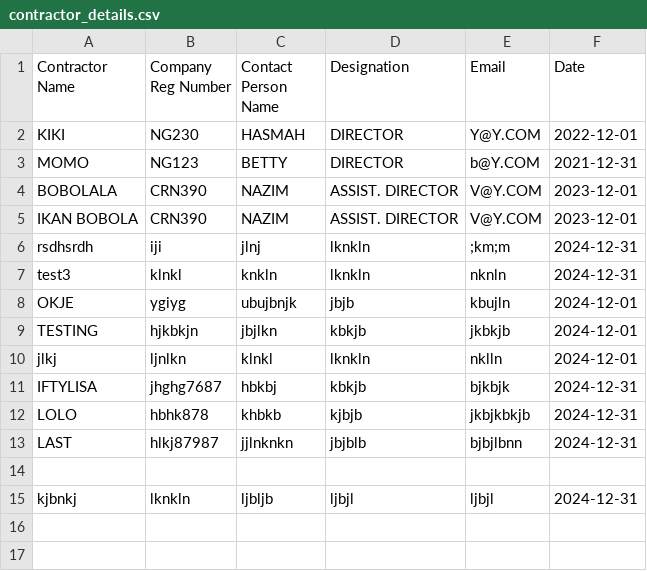
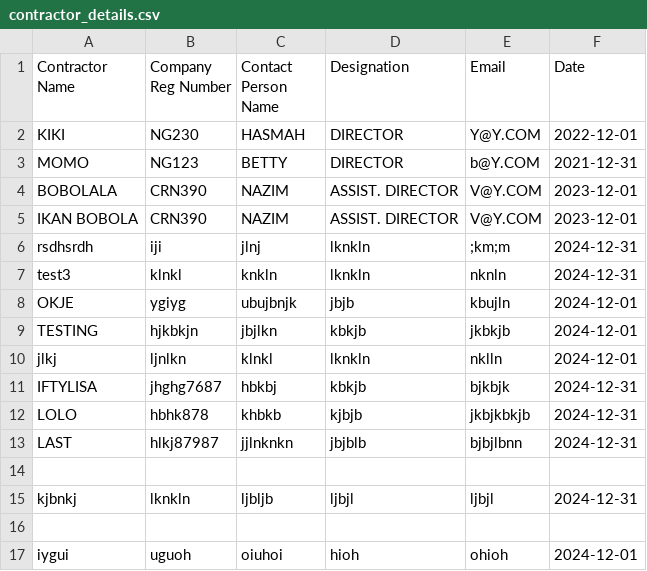
Before and after one commit to booluckgmie/prototype, a CSV file: wfvendor/contractor_details.csv, drawn as a sheet.

Commit message:
Append contractor data

```diff
--- a/wfvendor/contractor_details.csv
+++ b/wfvendor/contractor_details.csv
@@ -15 +15,3 @@ LAST,hlkj87987,jjlnknkn,jbjblb,bjbjlbnn,2024-12-31
 kjbnkj,lknkln,ljbljb,ljbjl,ljbjl,2024-12-31
+
+iygui,uguoh,oiuhoi,hioh,ohioh,2024-12-01
```
